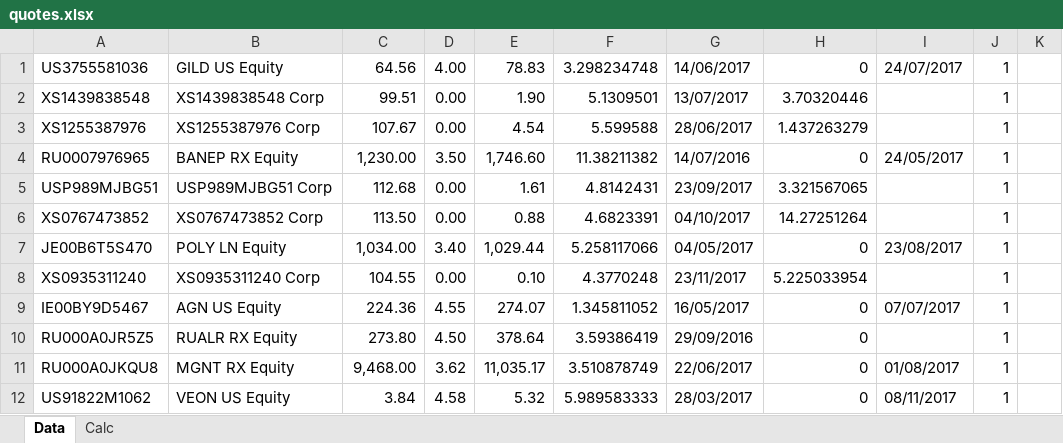
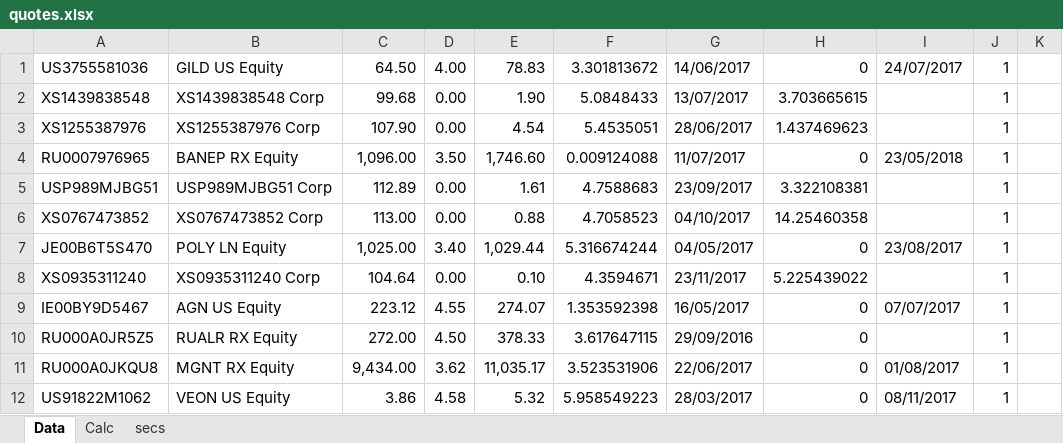
Before and after one commit to zuoqin/sberpb, an Excel workbook: sberapi/DB/quotes.xlsx, sheet Data, drawn as a sheet; only a part is shown; values as stored, in another font and other column widths than the file's, no borders; the diff covers the shown part only; the diff names each change by its address in the sheet, - before the commit and + after, or states it on an @@ line.

```diff
--- a/sberapi/DB/quotes.xlsx (sheet Data)
+++ b/sberapi/DB/quotes.xlsx (sheet Data)
+sheet tab: secs
-C1: 64.56
+C1: 64.50
-F1: 3.298234748
+F1: 3.301813672
-C2: 99.51
+C2: 99.68
-F2: 5.1309501
+F2: 5.0848433
-H2: 3.70320446
+H2: 3.703665615
-C3: 107.67
+C3: 107.90
-F3: 5.599588
+F3: 5.4535051
-H3: 1.437263279
+H3: 1.437469623
-C4: 1,230.00
+C4: 1,096.00
-F4: 11.38211382
+F4: 0.009124088
-G4: 14/07/2016
+G4: 11/07/2017
-I4: 24/05/2017
+I4: 23/05/2018
-C5: 112.68
+C5: 112.89
-F5: 4.8142431
+F5: 4.7588683
-H5: 3.321567065
+H5: 3.322108381
-C6: 113.50
+C6: 113.00
-F6: 4.6823391
+F6: 4.7058523
-H6: 14.27251264
+H6: 14.25460358
-C7: 1,034.00
+C7: 1,025.00
-F7: 5.258117066
+F7: 5.316674244
-C8: 104.55
+C8: 104.64
-F8: 4.3770248
+F8: 4.3594671
-H8: 5.225033954
+H8: 5.225439022
-C9: 224.36
+C9: 223.12
-F9: 1.345811052
+F9: 1.353592398
-C10: 273.80
+C10: 272.00
-E10: 378.64
+E10: 378.33
-F10: 3.59386419
+F10: 3.617647115
-C11: 9,468.00
+C11: 9,434.00
-F11: 3.510878749
+F11: 3.523531906
-C12: 3.84
+C12: 3.86
-F12: 5.989583333
+F12: 5.958549223
```
Also changed, not shown: 10 added rows and 673 edited cells elsewhere in this sheet, sheet Calc, formulas that keep their value, 9 other files.
